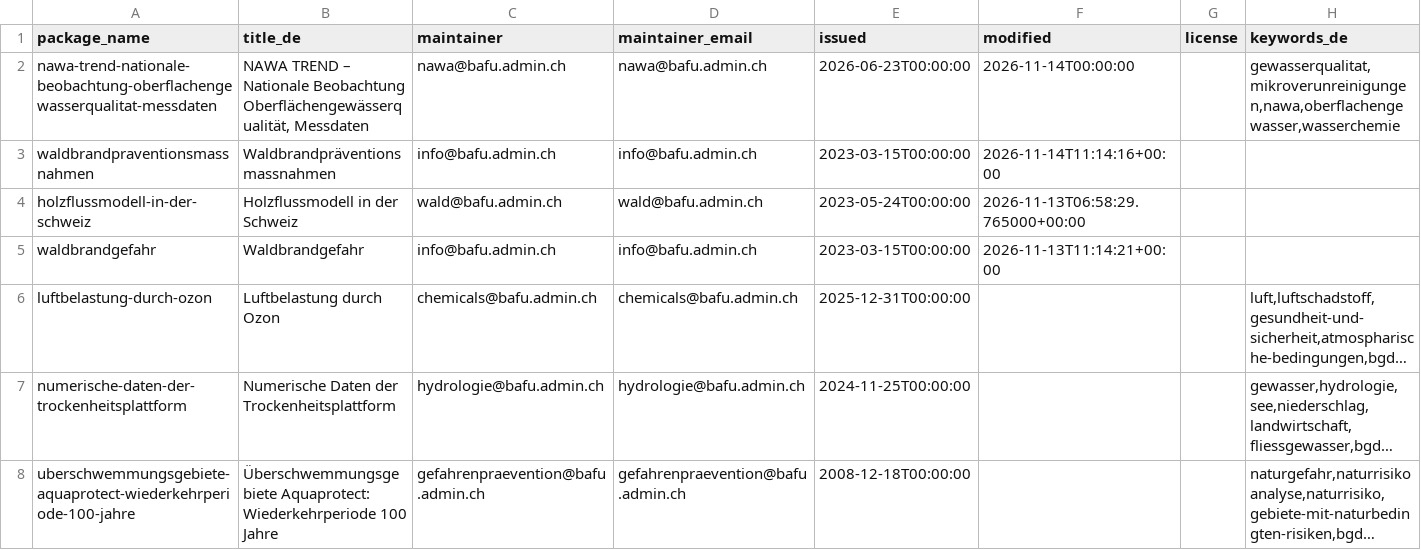
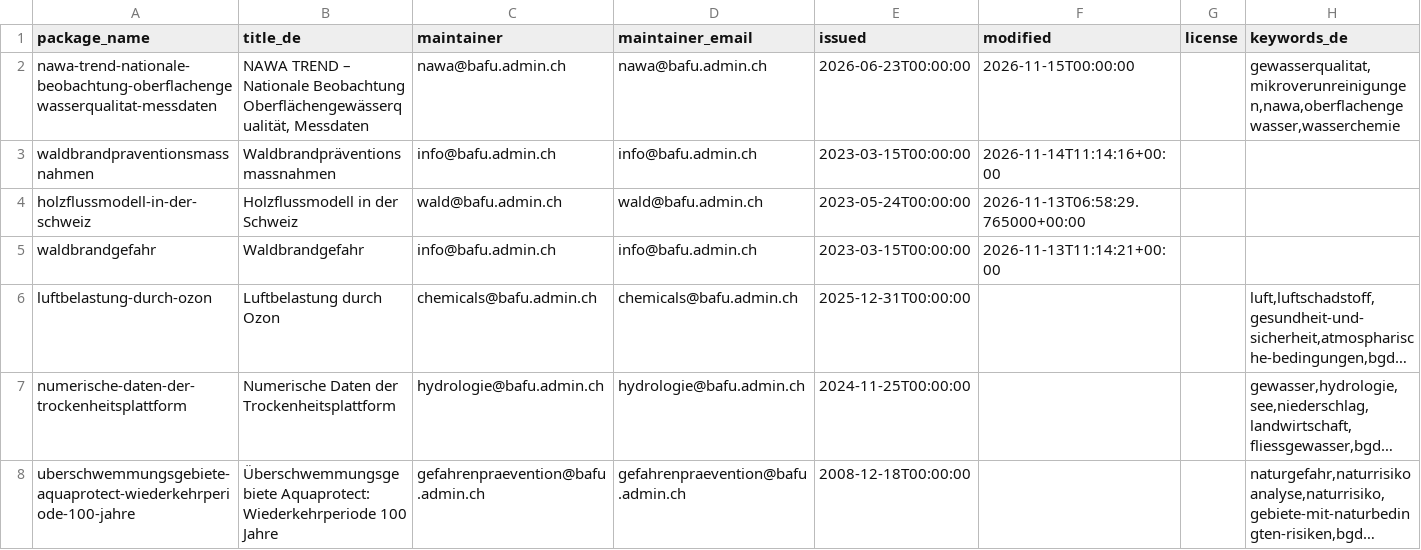
Before and after one commit to nrohrbach/OpenDataMonitoringBafu, a CSV file: ogd_packages.csv, drawn as a sheet; only a part is shown; long unchanged cells end in ….

```diff
--- a/ogd_packages.csv
+++ b/ogd_packages.csv
@@ -1,3 +1,3 @@
 package_name,title_de,maintainer,maintainer_email,issued,modified,license,keywords_de
-nawa-trend-nationale-beobachtung-oberflachengewasserqualitat-messdaten,"NAWA TREND – Nationale Beobachtung Oberflächengewässerqualität, Messdaten",nawa@bafu.admin.ch,nawa@bafu.admin.ch,2026-06-23T00:00:00,2026-11-14T00:00:00,,"gewasserqualitat,mikroverunreinigungen,nawa,oberflachengewasser,wasserchemie"
+nawa-trend-nationale-beobachtung-oberflachengewasserqualitat-messdaten,"NAWA TREND – Nationale Beobachtung Oberflächengewässerqualität, Messdaten",nawa@bafu.admin.ch,nawa@bafu.admin.ch,2026-06-23T00:00:00,2026-11-15T00:00:00,,"gewasserqualitat,mikroverunreinigungen,nawa,oberflachengewasser,wasserchemie"
 waldbrandpraventionsmassnahmen,Waldbrandpräventionsmassnahmen,info@bafu.admin.ch,info@bafu.admin.ch,2023-03-15T00:00:00,2026-11-14T11:14:16+00:00,,
```
